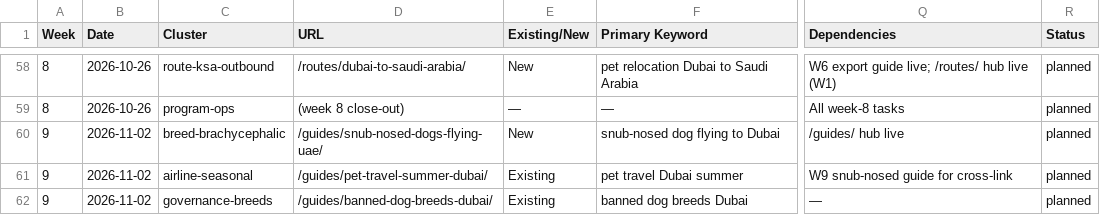
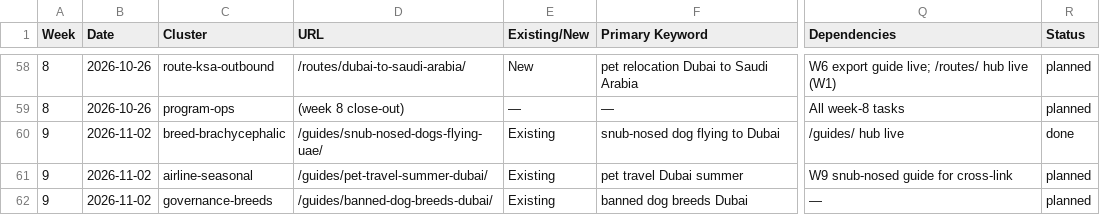
Before and after one commit to numini-co/PetClear, a CSV file: SEO-MASTER/content-calendar.csv, drawn as a sheet; only a part is shown, gaps mark what is left out; the diff names each change by its address in the sheet, - before the commit and + after, or states it on an @@ line.

```diff
--- a/SEO-MASTER/content-calendar.csv
+++ b/SEO-MASTER/content-calendar.csv
-E60 (Existing/New): New
+E60 (Existing/New): Existing
-R60 (Status): planned
+R60 (Status): done
```
Also changed, not shown: SEO-MASTER/change-log.csv, SEO-MASTER/keyword-lock-map.csv, 21 other files.
